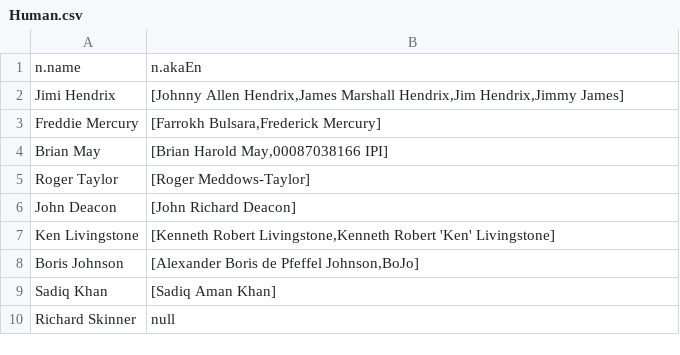
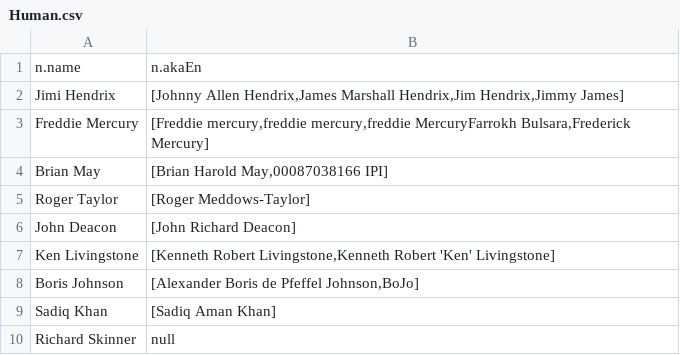
Before and after one commit to colinsongf/text2cypher, a CSV file: text2cypher/neo4j_entity/Human.csv, drawn as a sheet; only a part is shown.

```diff
--- a/text2cypher/neo4j_entity/Human.csv
+++ b/text2cypher/neo4j_entity/Human.csv
@@ -2,3 +2,3 @@
 Jimi Hendrix,"[Johnny Allen Hendrix,James Marshall Hendrix,Jim Hendrix,Jimmy James]"
-Freddie Mercury,"[Farrokh Bulsara,Frederick Mercury]"
+Freddie Mercury,"[Freddie mercury,freddie mercury,freddie MercuryFarrokh Bulsara,Frederick Mercury]"
 Brian May,"[Brian Harold May,00087038166 IPI]"
```
Also changed, not shown: 4 other files.
